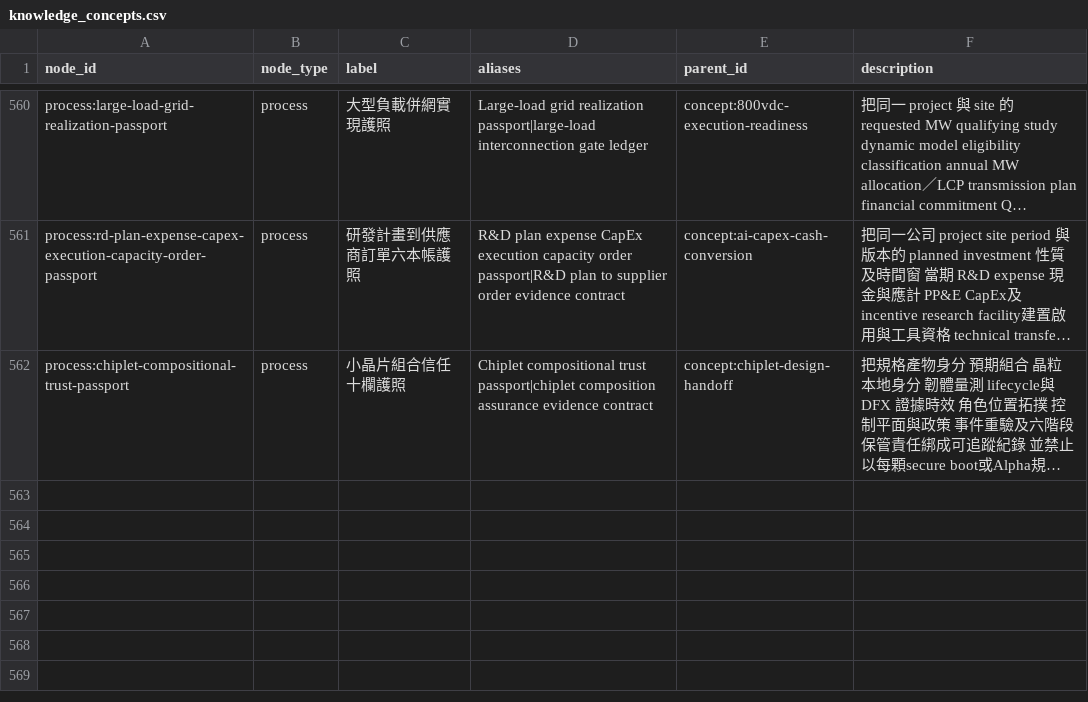
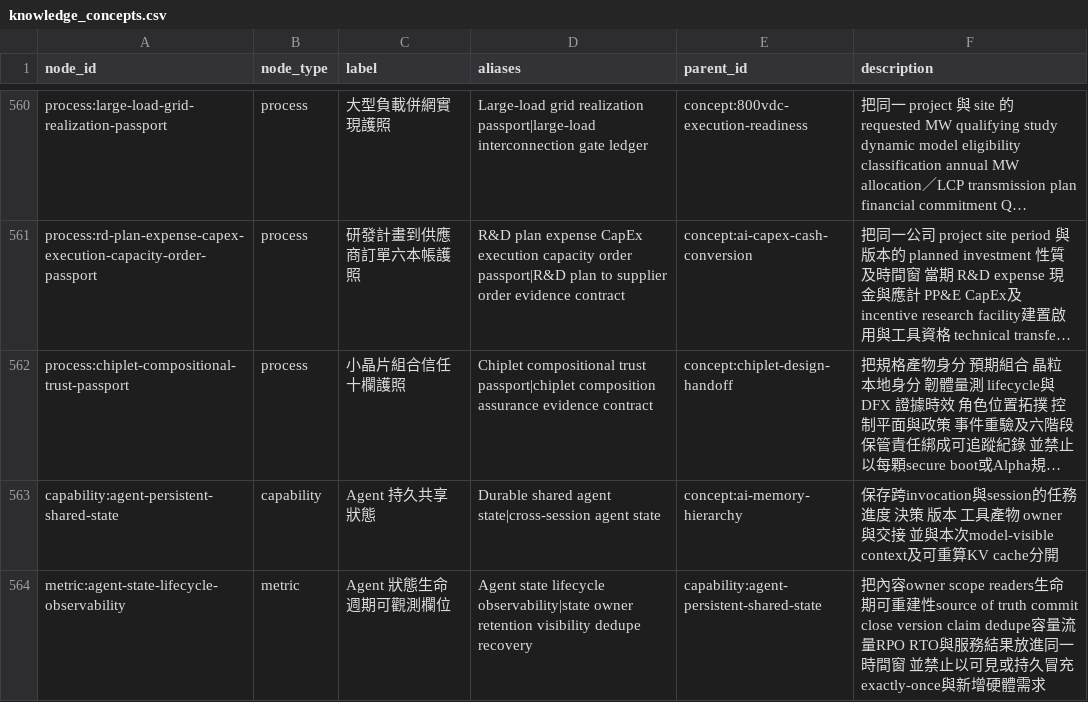
Before and after one commit to DennisLiuCk/strong-weak-scanner, a CSV file: config/knowledge_concepts.csv, drawn as a sheet; only a part is shown, gaps mark what is left out; long unchanged cells end in …; the diff names each change by its address in the sheet, - before the commit and + after, or states it on an @@ line.

```diff
--- a/config/knowledge_concepts.csv
+++ b/config/knowledge_concepts.csv
+row 563: capability:agent-persistent-shared-state | capability | Agent 持久共享狀態 | Durable shared agent state|cross-session agent state | concept:ai-memory-hierarchy | 保存跨invocation與session的任務進度 決策 版本 工具產物 owner與交接 並與本次model-visible context及可重算KV cache分開
+row 564: metric:agent-state-lifecycle-observability | metric | Agent 狀態生命週期可觀測欄位 | Agent state lifecycle observability|state owner retention visibility dedupe recovery | capability:agent-persistent-shared-state | 把內容owner scope readers生命期可重建性source of truth commit close version claim dedupe容量流量RPO RTO與服務結果放進同一時間窗 並禁止以可見或持久冒充exactly-once與新增硬體需求
```
Also changed, not shown: notes/research_topics/scan_log.csv, 5 other files.
